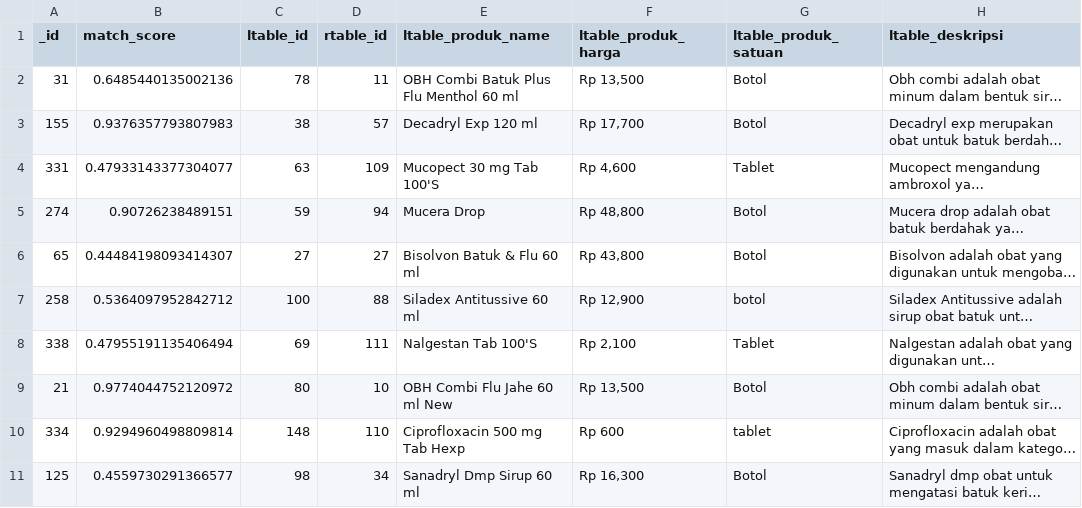
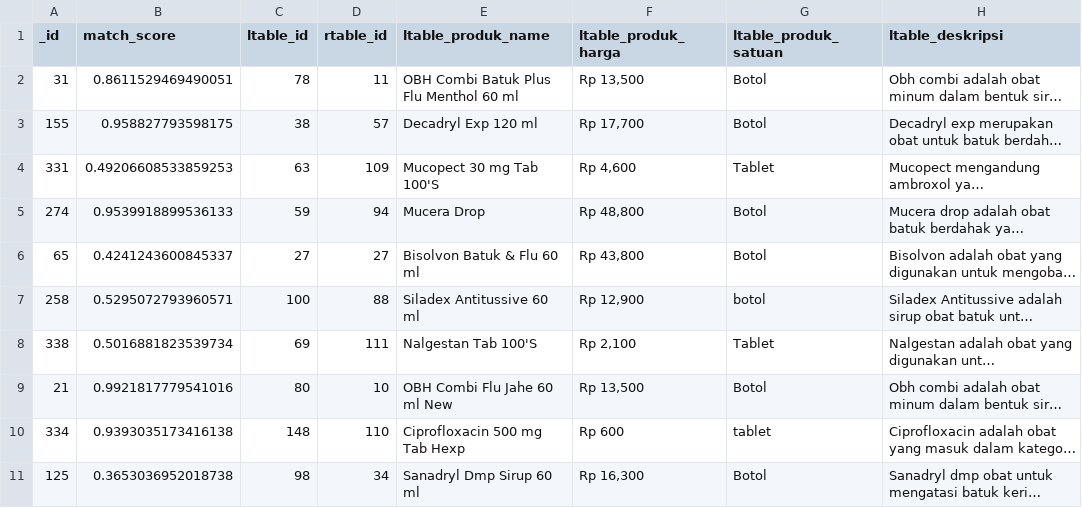
Before and after one commit to R-N/Deepmatcher-Topic-Modeling, a CSV file: unlabeled_predictions.csv, drawn as a sheet; only a part is shown; long unchanged cells end in …; the diff names each change by its address in the sheet, - before the commit and + after, or states it on an @@ line.

Commit message:
Update dataset & notebook

```diff
--- a/unlabeled_predictions.csv
+++ b/unlabeled_predictions.csv
-B2 (match_score): 0.6485440135002136
+B2 (match_score): 0.8611529469490051
-B3 (match_score): 0.9376357793807983
+B3 (match_score): 0.958827793598175
-B4 (match_score): 0.47933143377304077
+B4 (match_score): 0.49206608533859253
-B5 (match_score): 0.90726238489151
+B5 (match_score): 0.9539918899536133
-B6 (match_score): 0.44484198093414307
+B6 (match_score): 0.4241243600845337
-B7 (match_score): 0.5364097952842712
+B7 (match_score): 0.5295072793960571
-B8 (match_score): 0.47955191135406494
+B8 (match_score): 0.5016881823539734
-B9 (match_score): 0.9774044752120972
+B9 (match_score): 0.9921817779541016
-B10 (match_score): 0.9294960498809814
+B10 (match_score): 0.9393035173416138
-B11 (match_score): 0.4559730291366577
+B11 (match_score): 0.3653036952018738
```
Also changed, not shown: 2 other files.
